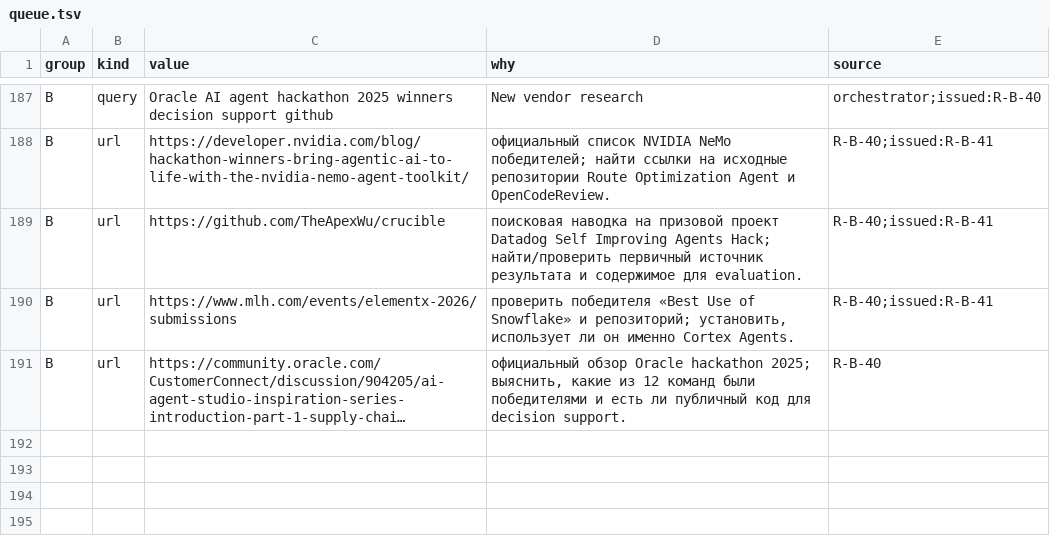
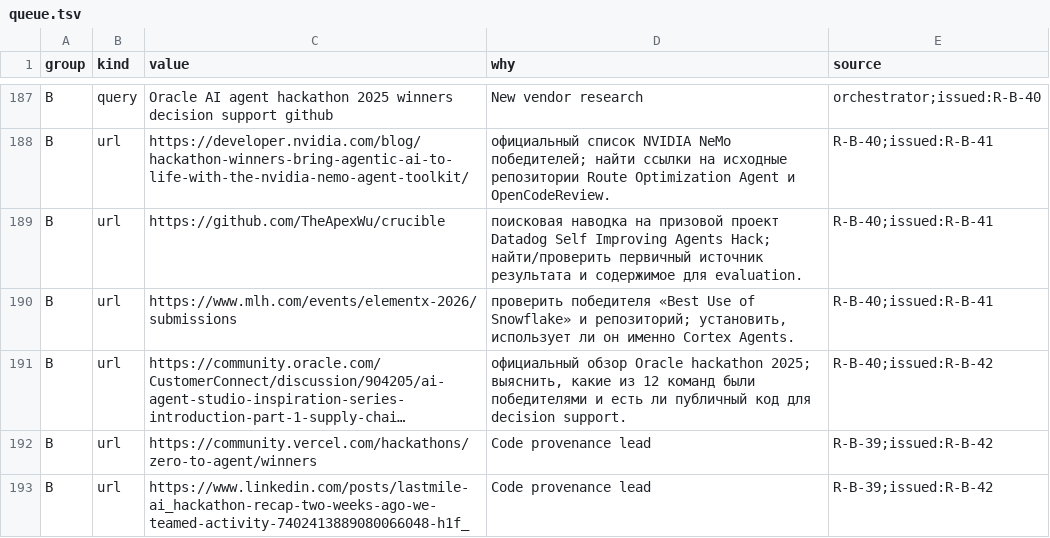
Before and after one commit to Shalioner/mgimo-hackathon, a TSV file: docs/night/research/queue.tsv, drawn as a sheet; only a part is shown, gaps mark what is left out; long unchanged cells end in …; the diff names each change by its address in the sheet, - before the commit and + after, or states it on an @@ line.

Commit message:
night: R39 принята к слиянию, R42 запущена

```diff
--- a/docs/night/research/queue.tsv
+++ b/docs/night/research/queue.tsv
-E191 (source): R-B-40
+E191 (source): R-B-40;issued:R-B-42
+row 192: B | url | https://community.vercel.com/hackathons/zero-to-agent/winners | Code provenance lead | R-B-39;issued:R-B-42
+row 193: B | url | https://www.linkedin.com/posts/lastmile-ai_hackathon-recap-two-weeks-ago-we-teamed-activity-7402413889080066048-h1f_ | Code provenance lead | R-B-39;issued:R-B-42
```
Also changed, not shown: 2 other files.
